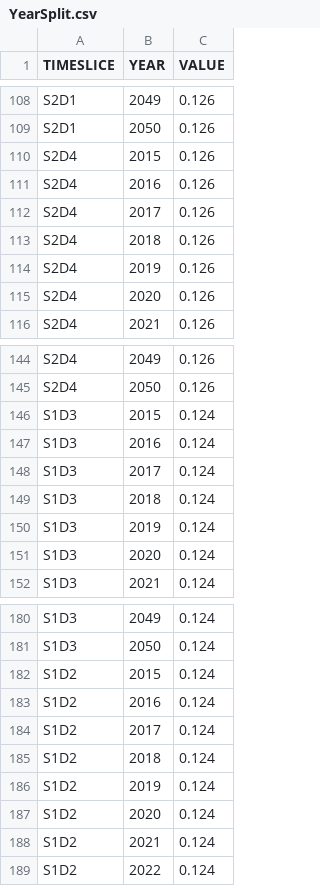
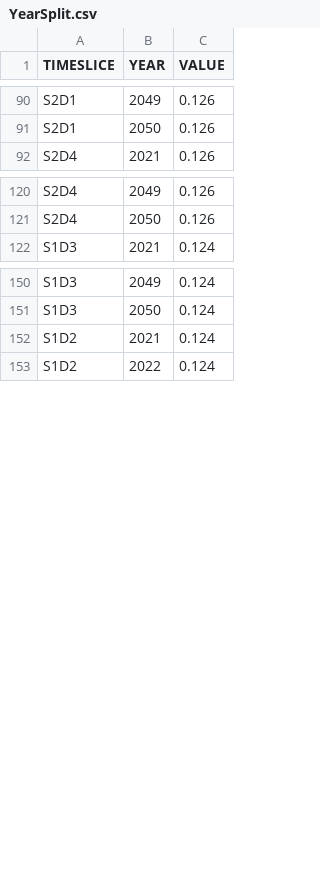
Before and after one commit to kanors-emr/OSeMOSYS_EUWest, a CSV file: YearSplit.csv, drawn as a sheet; only a part is shown, gaps mark what is left out; the diff covers the shown part only; the diff names each change by its address in the sheet, - before the commit and + after, or states it on an @@ line.

```diff
--- a/YearSplit.csv
+++ b/YearSplit.csv
-row 110: S2D4 | 2015 | 0.126
-row 111: S2D4 | 2016 | 0.126
-row 112: S2D4 | 2017 | 0.126
-row 113: S2D4 | 2018 | 0.126
-row 114: S2D4 | 2019 | 0.126
-row 115: S2D4 | 2020 | 0.126
-row 146: S1D3 | 2015 | 0.124
-row 147: S1D3 | 2016 | 0.124
-row 148: S1D3 | 2017 | 0.124
-row 149: S1D3 | 2018 | 0.124
-row 150: S1D3 | 2019 | 0.124
-row 151: S1D3 | 2020 | 0.124
-row 182: S1D2 | 2015 | 0.124
-row 183: S1D2 | 2016 | 0.124
-row 184: S1D2 | 2017 | 0.124
-row 185: S1D2 | 2018 | 0.124
-row 186: S1D2 | 2019 | 0.124
-row 187: S1D2 | 2020 | 0.124
```
Also changed, not shown: 30 removed rows elsewhere in this file, CapacityToActivityUnit.csv, DaySplit.csv, 20 other files.
